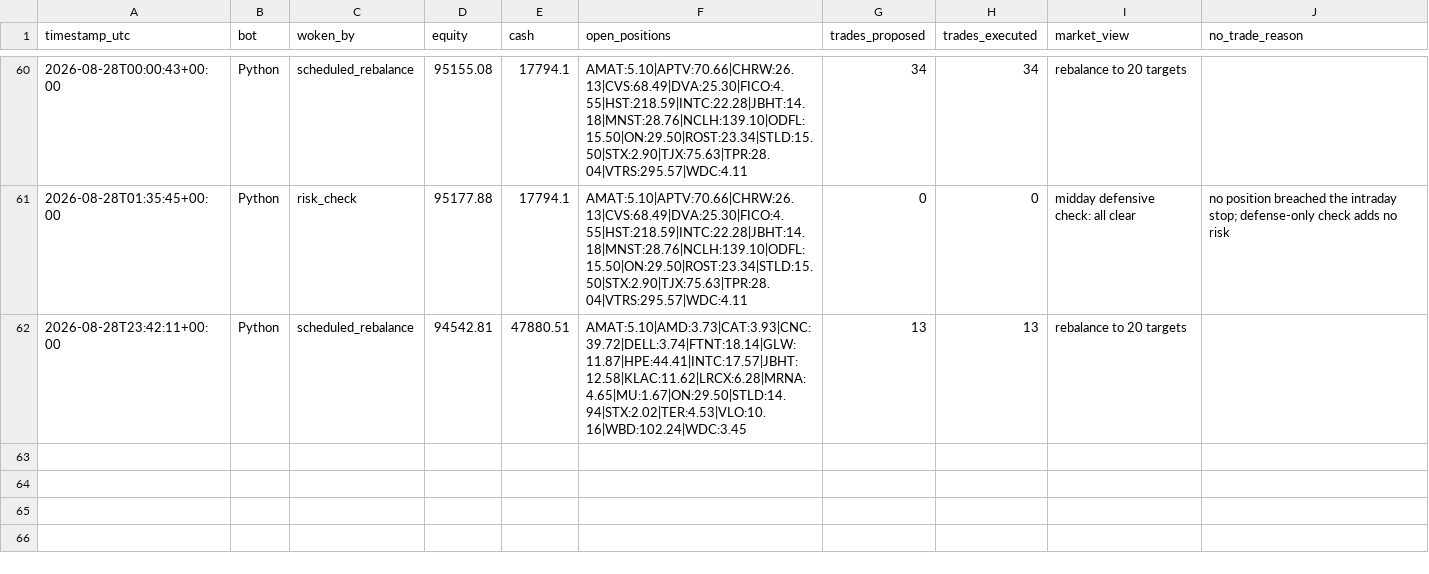
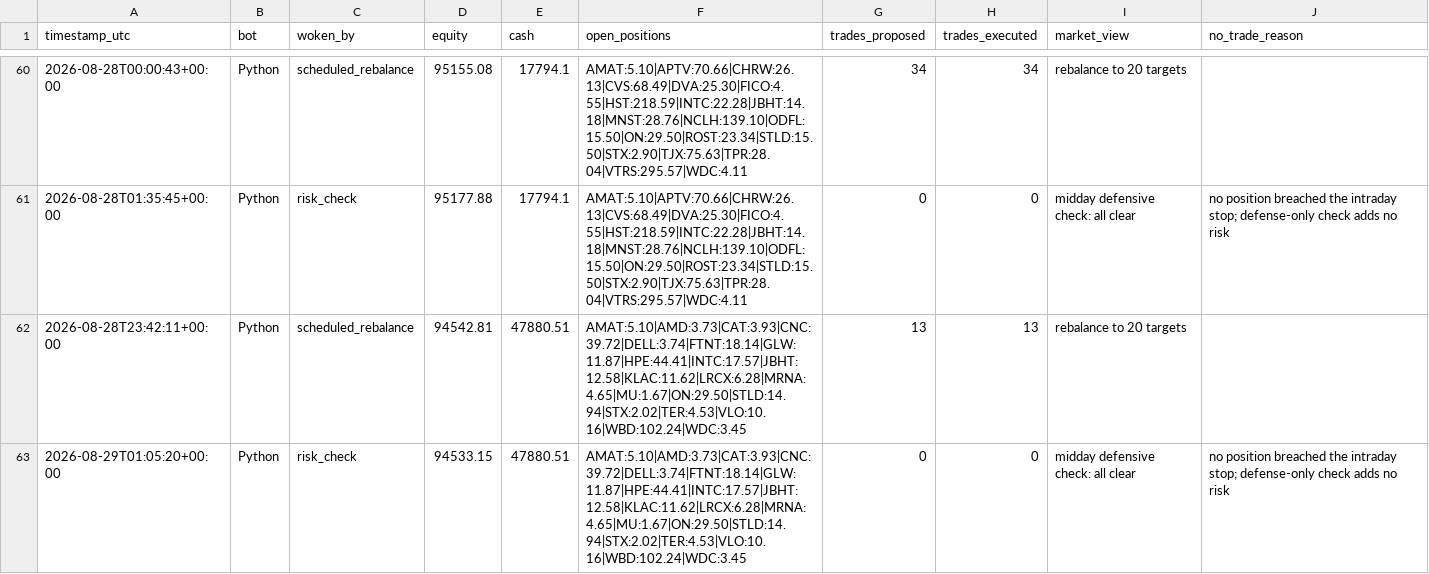
Before and after one commit to HunterGilroy/quant-research-platform, a CSV file: quant-platform/output/decisions.csv, drawn as a sheet; only a part is shown, gaps mark what is left out; the diff names each change by its address in the sheet, - before the commit and + after, or states it on an @@ line.

Commit message:
risk check 2026-08-29

```diff
--- a/quant-platform/output/decisions.csv
+++ b/quant-platform/output/decisions.csv
+row 63: 2026-08-29T01:05:20+00:00 | Python | risk_check | 94533.15 | 47880.51 | AMAT:5.10|AMD:3.73|CAT:3.93|CNC:39.72|DELL:3.74|FTNT:18.14|GLW:11.87|HPE:44.41|INTC:17.57|JBHT:12.58|KLAC:11.62|LRCX:6.28|MRNA:4.65|MU:1.67|ON:29.50|STLD:14.94|STX:2.02|TER:4.53|VLO:10.16|WBD:102.24|WDC:3.45 | 0 | 0 | midday defensive check: all clear | no position breached the intraday stop; defense-only check adds no risk
```
Also changed, not shown: 1 other file.
